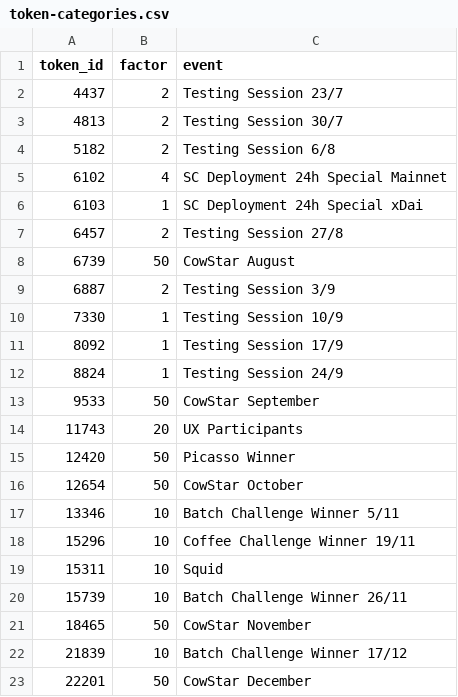
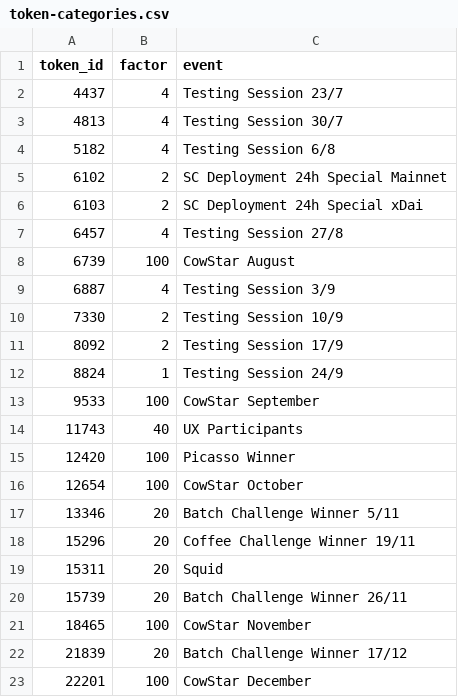
Before and after one commit to gnosis/cow-token-allocation, a CSV file: data/poap-holders/token-categories.csv, drawn as a sheet.

```diff
--- a/data/poap-holders/token-categories.csv
+++ b/data/poap-holders/token-categories.csv
@@ -1,23 +1,23 @@
 token_id,factor,event
-4437,2,Testing Session 23/7
-4813,2,Testing Session 30/7
-5182,2,Testing Session 6/8
-6102,4,SC Deployment 24h Special Mainnet
-6103,1,SC Deployment 24h Special xDai
-6457,2,Testing Session 27/8
-6739,50,CowStar August
-6887,2,Testing Session 3/9
-7330,1,Testing Session 10/9
-8092,1,Testing Session 17/9
+4437,4,Testing Session 23/7
+4813,4,Testing Session 30/7
+5182,4,Testing Session 6/8
+6102,2,SC Deployment 24h Special Mainnet
+6103,2,SC Deployment 24h Special xDai
+6457,4,Testing Session 27/8
+6739,100,CowStar August
+6887,4,Testing Session 3/9
+7330,2,Testing Session 10/9
+8092,2,Testing Session 17/9
 8824,1,Testing Session 24/9
-9533,50,CowStar September
-11743,20,UX Participants
-12420,50,Picasso Winner
-12654,50,CowStar October
-13346,10,Batch Challenge Winner 5/11
-15296,10,Coffee Challenge Winner 19/11
-15311,10,Squid
-15739,10,Batch Challenge Winner 26/11
-18465,50,CowStar November
-21839,10,Batch Challenge Winner 17/12
-22201,50,CowStar December
+9533,100,CowStar September
+11743,40,UX Participants
+12420,100,Picasso Winner
+12654,100,CowStar October
+13346,20,Batch Challenge Winner 5/11
+15296,20,Coffee Challenge Winner 19/11
+15311,20,Squid
+15739,20,Batch Challenge Winner 26/11
+18465,100,CowStar November
+21839,20,Batch Challenge Winner 17/12
+22201,100,CowStar December
```
Also changed, not shown: allocations-mainnet.csv, 2 other files.
